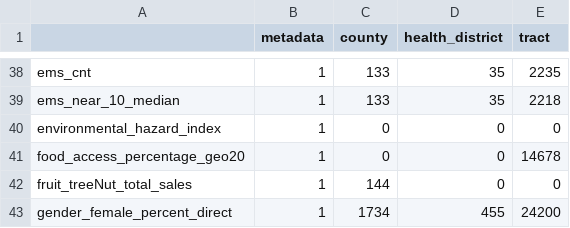
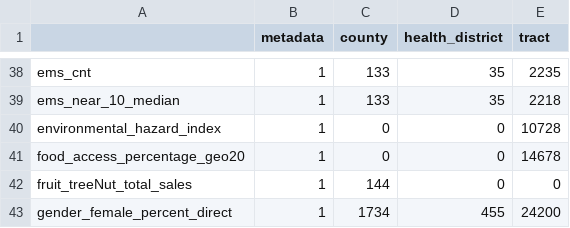
Before and after one commit to uva-bi-sdad/vdh_rural_health_site, a CSV file: docs/data/coverage.csv, drawn as a sheet; only a part is shown, gaps mark what is left out.

```diff
--- a/docs/data/coverage.csv
+++ b/docs/data/coverage.csv
@@ -39,3 +39,3 @@
 "ems_near_10_median",1,133,35,2218
-"environmental_hazard_index",1,0,0,0
+"environmental_hazard_index",1,0,0,10728
 "food_access_percentage_geo20",1,0,0,14678
```
Also changed, not shown: 9 other files.
